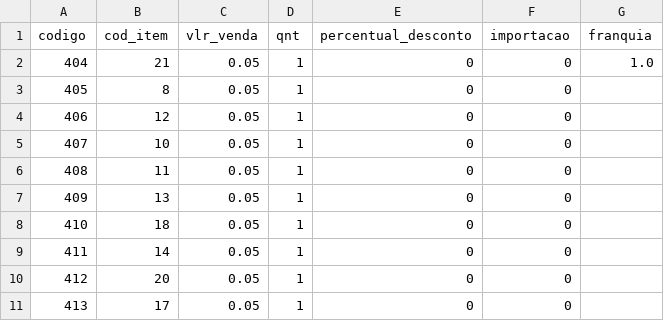
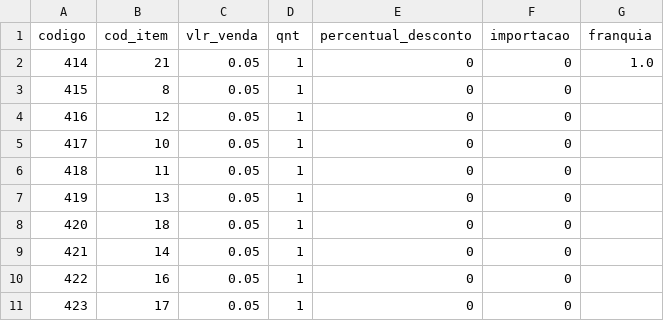
Before and after one commit to leandr0s/pulsar_app, a CSV file: data/param_itens.csv, drawn as a sheet.

```diff
--- a/data/param_itens.csv
+++ b/data/param_itens.csv
@@ -1,11 +1,11 @@
 codigo;cod_item;vlr_venda;qnt;percentual_desconto;importacao;franquia
-404;21;0.05;1;0;0;1.0
-405;8;0.05;1;0;0;
-406;12;0.05;1;0;0;
-407;10;0.05;1;0;0;
-408;11;0.05;1;0;0;
-409;13;0.05;1;0;0;
-410;18;0.05;1;0;0;
-411;14;0.05;1;0;0;
-412;20;0.05;1;0;0;
-413;17;0.05;1;0;0;
+414;21;0.05;1;0;0;1.0
+415;8;0.05;1;0;0;
+416;12;0.05;1;0;0;
+417;10;0.05;1;0;0;
+418;11;0.05;1;0;0;
+419;13;0.05;1;0;0;
+420;18;0.05;1;0;0;
+421;14;0.05;1;0;0;
+422;16;0.05;1;0;0;
+423;17;0.05;1;0;0;
```
Also changed, not shown: data/precificacao.csv, 4 other files.
